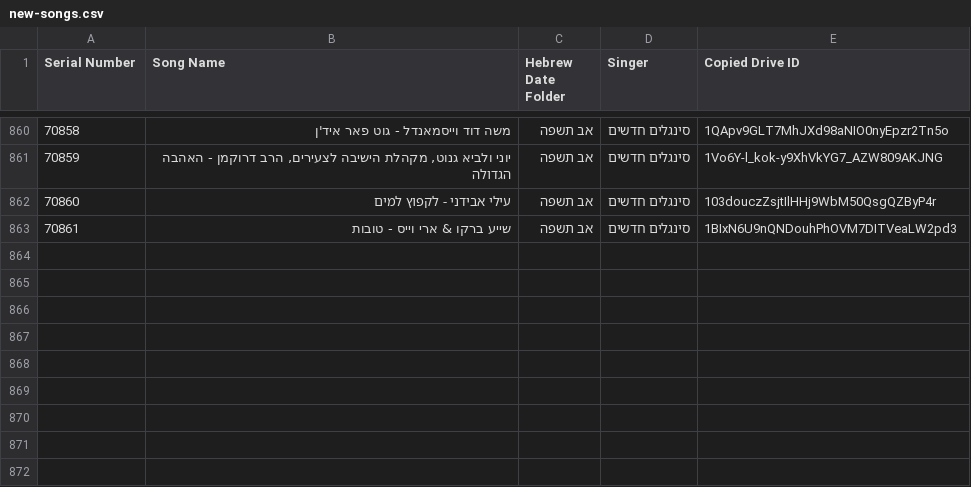
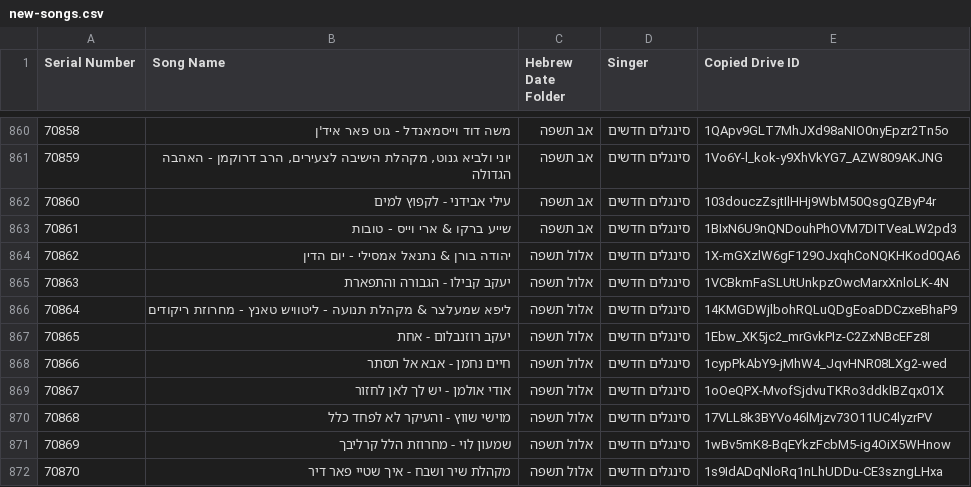
Before and after one commit to NHLOCAL/shir-bot, a CSV file: drive_data/new-songs.csv, drawn as a sheet; only a part is shown, gaps mark what is left out.

```diff
--- a/drive_data/new-songs.csv
+++ b/drive_data/new-songs.csv
@@ -863 +863,10 @@ Serial Number,Song Name,Hebrew Date Folder,Singer,Copied Drive ID
 70861,שייע ברקו & ארי וייס - טובות,אב תשפה,סינגלים חדשים,1BIxN6U9nQNDouhPhOVM7DITVeaLW2pd3
+70862,יהודה בורן & נתנאל אמסילי - יום הדין,אלול תשפה,סינגלים חדשים,1X-mGXzlW6gF129OJxqhCoNQKHKod0QA6
+70863,יעקב קבילו - הגבורה והתפארת,אלול תשפה,סינגלים חדשים,1VCBkmFaSLUtUnkpzOwcMarxXnloLK-4N
+70864,ליפא שמעלצר & מקהלת תנועה - ליטוויש טאנץ - מחרוזת ריקודים,אלול תשפה,סינגלים חדשים,14KMGDWjlbohRQLuQDgEoaDDCzxeBhaP9
+70865,יעקב רוזנבלום - אחת,אלול תשפה,סינגלים חדשים,1Ebw_XK5jc2_mrGvkPIz-C2ZxNBcEFz8I
+70866,חיים נחמן - אבא אל תסתר,אלול תשפה,סינגלים חדשים,1cypPkAbY9-jMhW4_JqvHNR08LXg2-wed
+70867,אודי אולמן - יש לך לאן לחזור,אלול תשפה,סינגלים חדשים,1oOeQPX-MvofSjdvuTKRo3ddklBZqx01X
+70868,מוישי שווץ - והעיקר לא לפחד כלל,אלול תשפה,סינגלים חדשים,17VLL8k3BYVo46lMjzv73O11UC4lyzrPV
+70869,שמעון לוי - מחרוזת הלל קרליבך,אלול תשפה,סינגלים חדשים,1wBv5mK8-BqEYkzFcbM5-ig4OiX5WHnow
+70870,מקהלת שיר ושבח - איך שטיי פאר דיר,אלול תשפה,סינגלים חדשים,1s9IdADqNloRq1nLhUDDu-CE3szngLHxa
```
Also changed, not shown: 2 other files.
